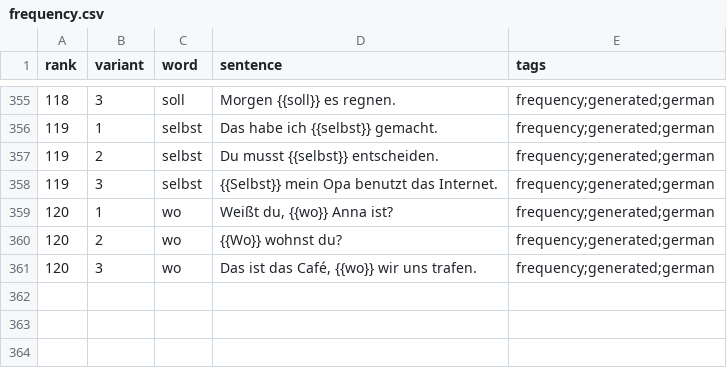
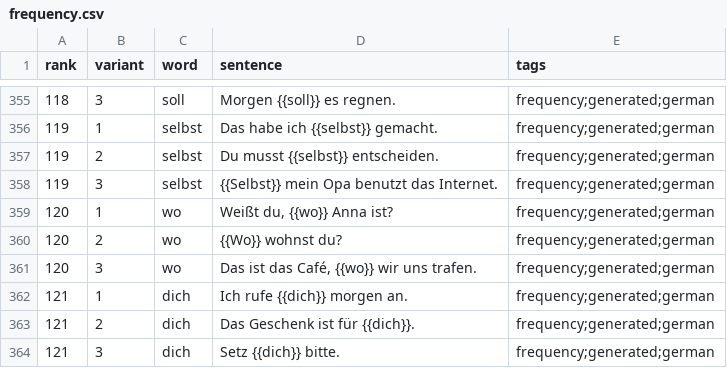
Before and after one commit to dnywh/mochiko, a CSV file: languages/de/frequency.csv, drawn as a sheet; only a part is shown, gaps mark what is left out; the diff names each change by its address in the sheet, - before the commit and + after, or states it on an @@ line.

```diff
--- a/languages/de/frequency.csv
+++ b/languages/de/frequency.csv
+row 362: 121 | 1 | dich | Ich rufe {{dich}} morgen an. | frequency;generated;german
+row 363: 121 | 2 | dich | Das Geschenk ist für {{dich}}. | frequency;generated;german
+row 364: 121 | 3 | dich | Setz {{dich}} bitte. | frequency;generated;german
```
Also changed, not shown: languages/es/frequency.csv.
